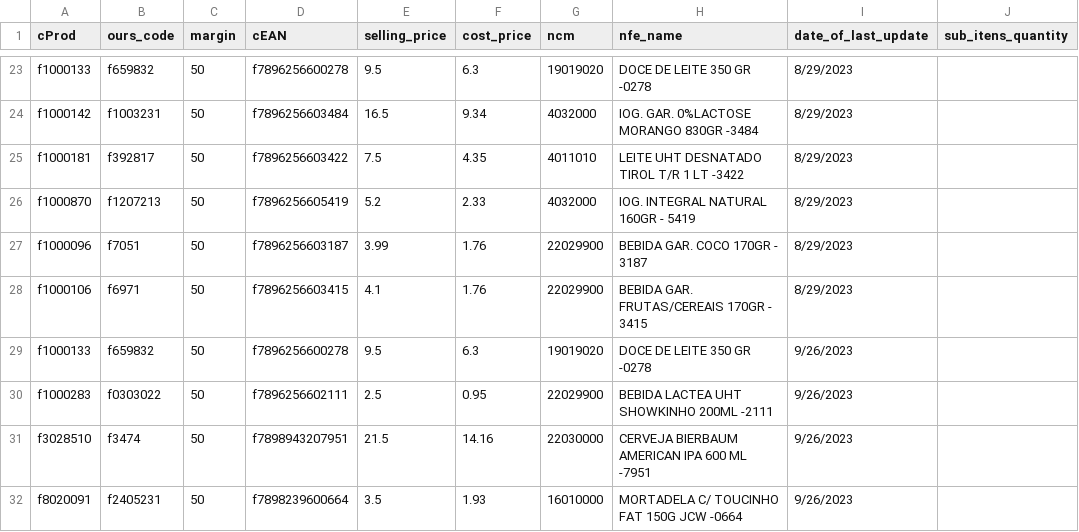
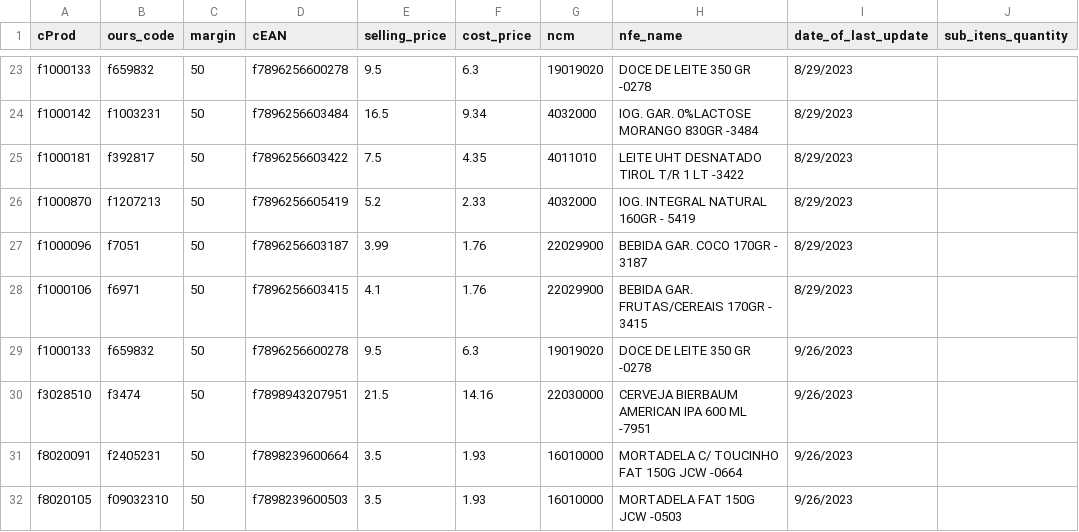
Before and after one commit to I3run01/bot-update-price-python, a CSV file: database/LUMAR COMERCIO DE ALIMENTOS LTDA.csv, drawn as a sheet; only a part is shown, gaps mark what is left out; the shorter side is filled out with more unchanged rows.

```diff
--- a/database/LUMAR COMERCIO DE ALIMENTOS LTDA.csv
+++ b/database/LUMAR COMERCIO DE ALIMENTOS LTDA.csv
@@ -29,3 +29,2 @@ f1000106,f6971,50,f7896256603415,4.1,1.76,22029900,BEBIDA GAR. FRUTAS/CEREAIS 17
 f1000133,f659832,50,f7896256600278,9.5,6.3,19019020,DOCE DE LEITE 350 GR -0278,9/26/2023,
-f1000283,f0303022,50,f7896256602111,2.5,0.95,22029900,BEBIDA LACTEA UHT SHOWKINHO 200ML -2111,9/26/2023,
 f3028510,f3474,50,f7898943207951,21.5,14.16,22030000,CERVEJA BIERBAUM AMERICAN IPA 600 ML -7951,9/26/2023,
```
Also changed, not shown: 2 other files.
